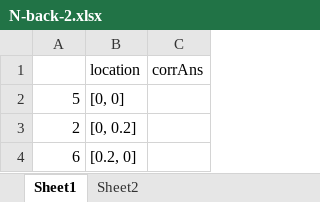
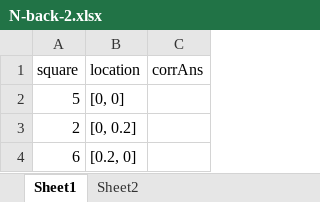
Before and after one commit to canlab/WASABI_public, an Excel workbook: fMRI Tasks/WASABI Task-T1/N-back-2.xlsx, sheet Sheet1, drawn as a sheet; only a part is shown; values as stored, in another font and other column widths than the file's, no borders; the diff names each change by its address in the sheet, - before the commit and + after, or states it on an @@ line.

```diff
--- a/fMRI Tasks/WASABI Task-T1/N-back-2.xlsx (sheet Sheet1)
+++ b/fMRI Tasks/WASABI Task-T1/N-back-2.xlsx (sheet Sheet1)
-A1: (empty)
+A1: square
```
Also changed, not shown: 24 other files.
